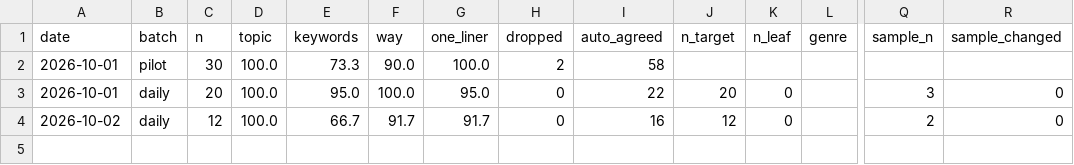
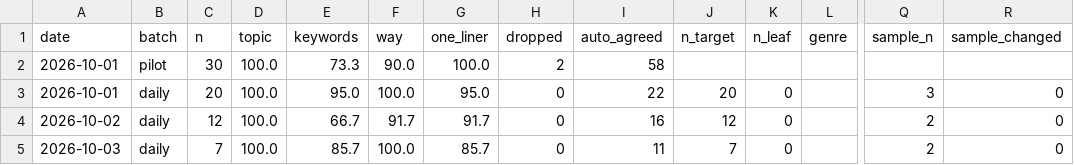
Before and after one commit to JunheePark0224/galpi, a CSV file: data/pipeline/agreement.csv, drawn as a sheet; only a part is shown, gaps mark what is left out; rows hold the shown columns only; the diff names each change by its address in the sheet, - before the commit and + after, or states it on an @@ line.

```diff
--- a/data/pipeline/agreement.csv
+++ b/data/pipeline/agreement.csv
+row 5: 2026-10-03 | daily | 7 | 100.0 | 85.7 | 100.0 | 85.7 | 0 | 11 | 7 | 0 |  | 2 | 0
```
Also changed, not shown: 6 other files.
